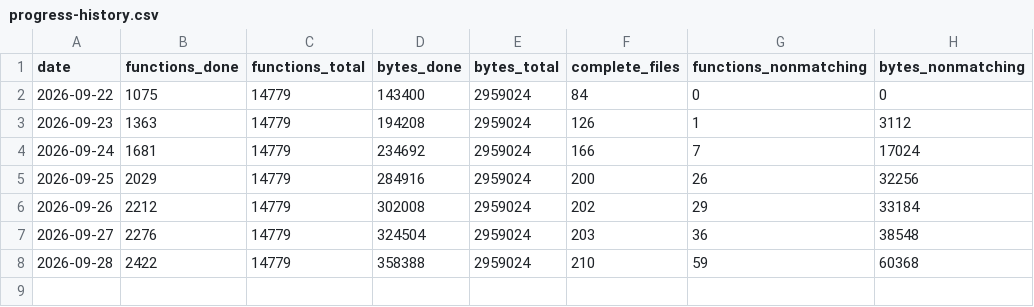
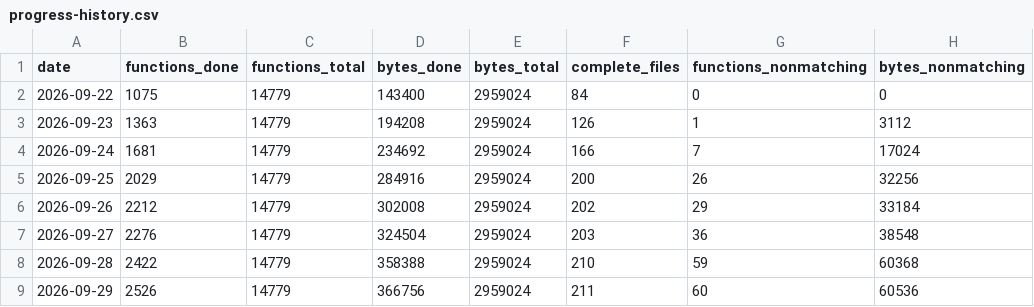
Before and after one commit to alvarosanchezhdez98/DecompilarDQ9, a CSV file: docs/progress-history.csv, drawn as a sheet; the diff names each change by its address in the sheet, - before the commit and + after, or states it on an @@ line.

```diff
--- a/docs/progress-history.csv
+++ b/docs/progress-history.csv
+row 9: 2026-09-29 | 2526 | 14779 | 366756 | 2959024 | 211 | 60 | 60536
```
Also changed, not shown: 16 other files.
